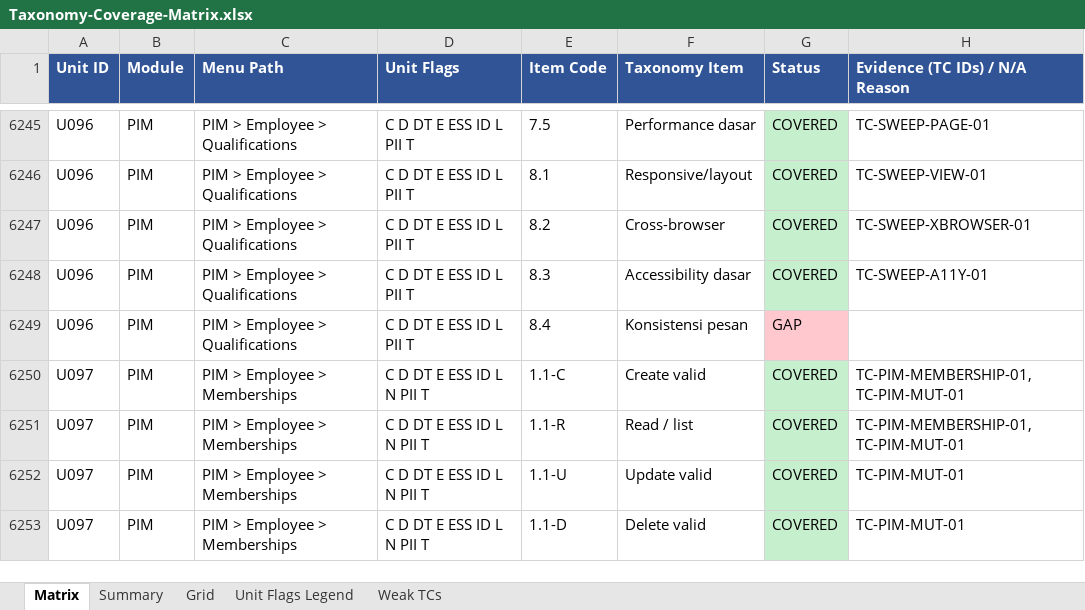
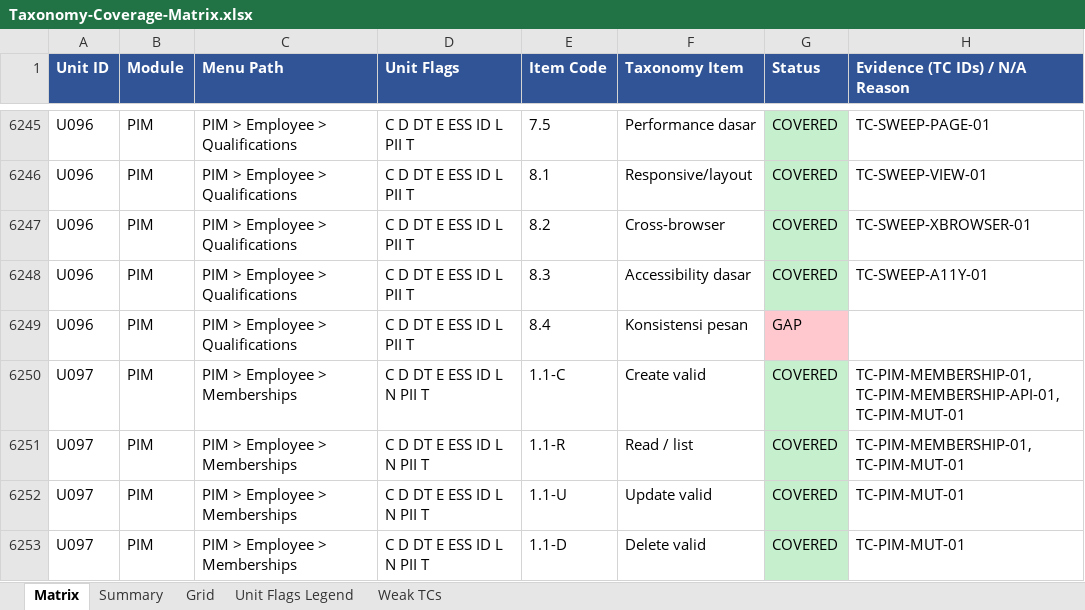
Before and after one commit to arsalwildan15/qa-portofolio, an Excel workbook: docs/Taxonomy-Coverage-Matrix.xlsx, sheet Matrix, drawn as a sheet; only a part is shown, gaps mark what is left out; values as stored, in another font and other column widths than the file's, no borders; the diff covers the shown part only; the diff names each change by its address in the sheet, - before the commit and + after, or states it on an @@ line.

Commit message:
P4.0 PIM: close Memberships gap, 1 new TC (MEMBERSHIP-API-01)
Confirms Memberships correctly rejects a negative subscription fee
and a renewal date before the commence date -- both enforced
properly, in contrast to date-order gaps found elsewhere (Immigration
BG-433). No bug. This closes taxonomy gaps across all 9 employee tabs
(Personal Details, Contact, Emergency, Dependents, Immigration, Job,
Salary, Qualifications, Memberships).
Matrix: PIM 77.3% -> 77.6%, total 75.9% -> 76.0%.

```diff
--- a/docs/Taxonomy-Coverage-Matrix.xlsx (sheet Matrix)
+++ b/docs/Taxonomy-Coverage-Matrix.xlsx (sheet Matrix)
-H6250 (Evidence (TC IDs) / N/A Reason): TC-PIM-MEMBERSHIP-01, TC-PIM-MUT-01
+H6250 (Evidence (TC IDs) / N/A Reason): TC-PIM-MEMBERSHIP-01, TC-PIM-MEMBERSHIP-API-01, TC-PIM-MUT-01
```
Also changed, not shown: 10 edited cells and cell formats elsewhere in this sheet, sheet Grid, 5 other files.
